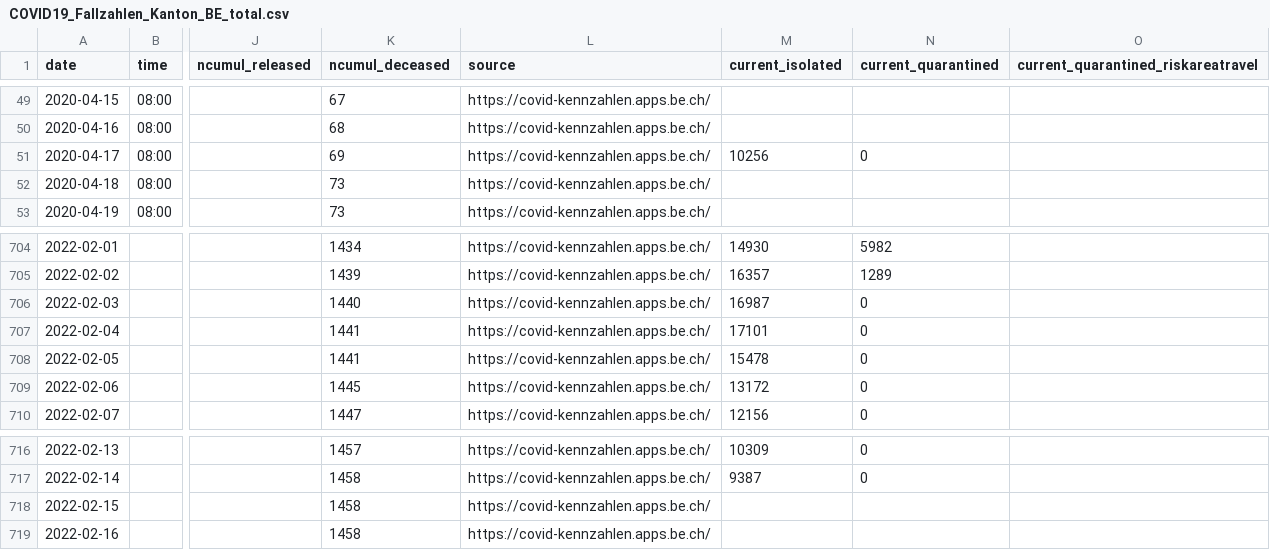
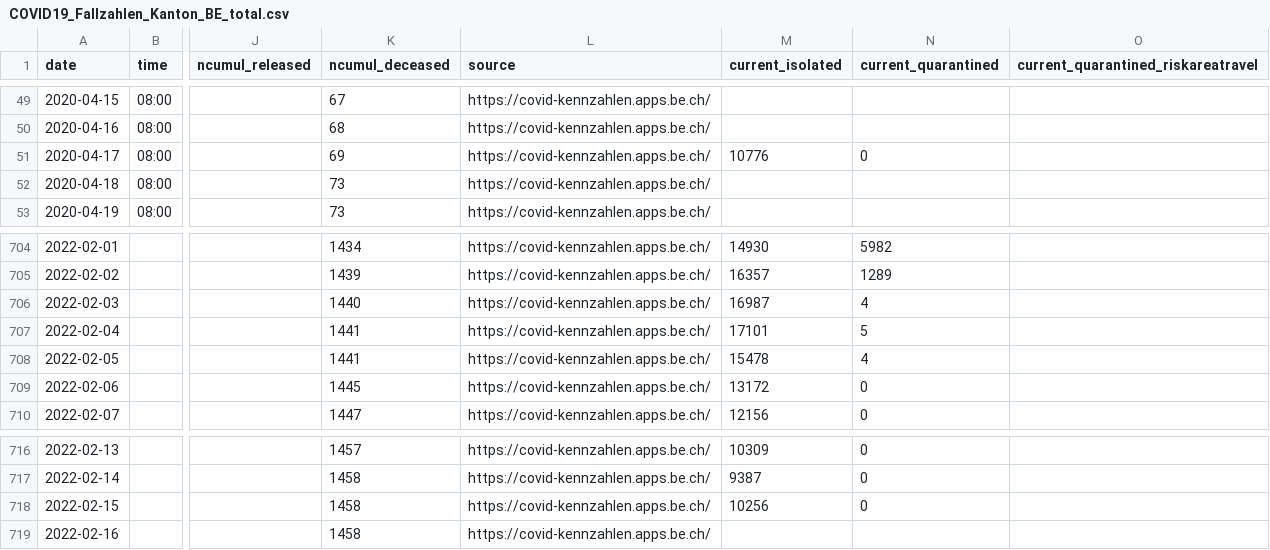
Before and after one commit to openZH/covid_19, a CSV file: fallzahlen_kanton_total_csv_v2/COVID19_Fallzahlen_Kanton_BE_total.csv, drawn as a sheet; only a part is shown, gaps mark what is left out; the diff names each change by its address in the sheet, - before the commit and + after, or states it on an @@ line.

Commit message:
Update COVID19_Fallzahlen_Kanton_BE_total.csv from scraper

```diff
--- a/fallzahlen_kanton_total_csv_v2/COVID19_Fallzahlen_Kanton_BE_total.csv
+++ b/fallzahlen_kanton_total_csv_v2/COVID19_Fallzahlen_Kanton_BE_total.csv
-M51 (current_isolated): 10256
+M51 (current_isolated): 10776
-N706 (current_quarantined): 0
+N706 (current_quarantined): 4
-N707 (current_quarantined): 0
+N707 (current_quarantined): 5
-N708 (current_quarantined): 0
+N708 (current_quarantined): 4
-M718 (current_isolated): (empty)
+M718 (current_isolated): 10256
-N718 (current_quarantined): (empty)
+N718 (current_quarantined): 0
```
